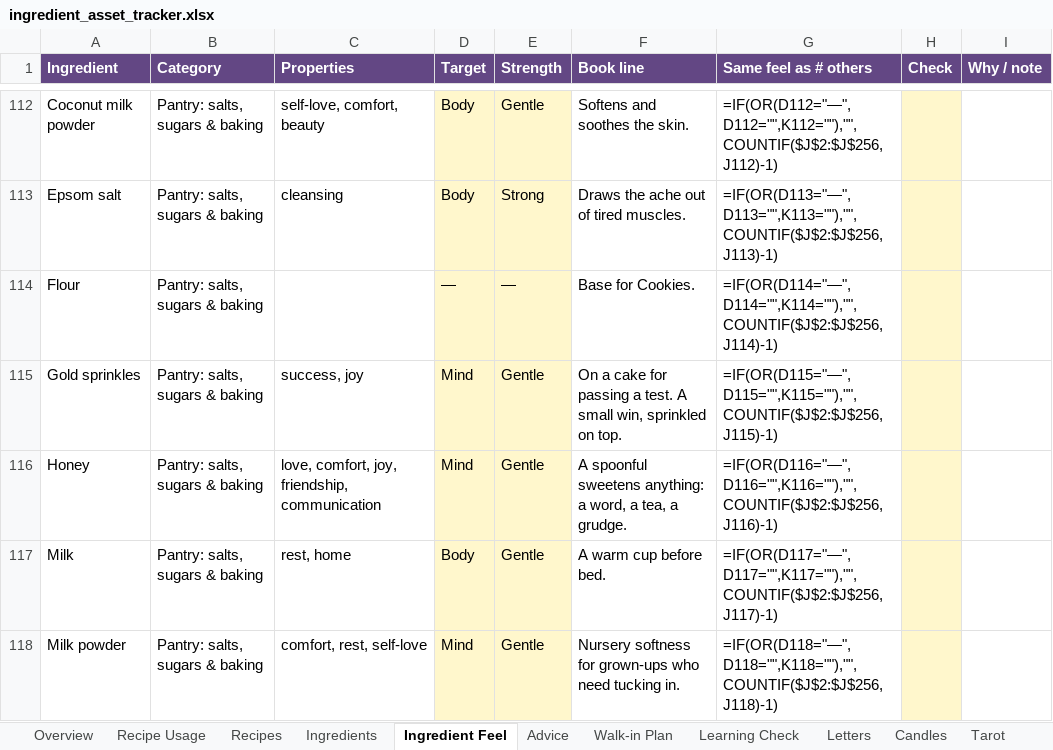
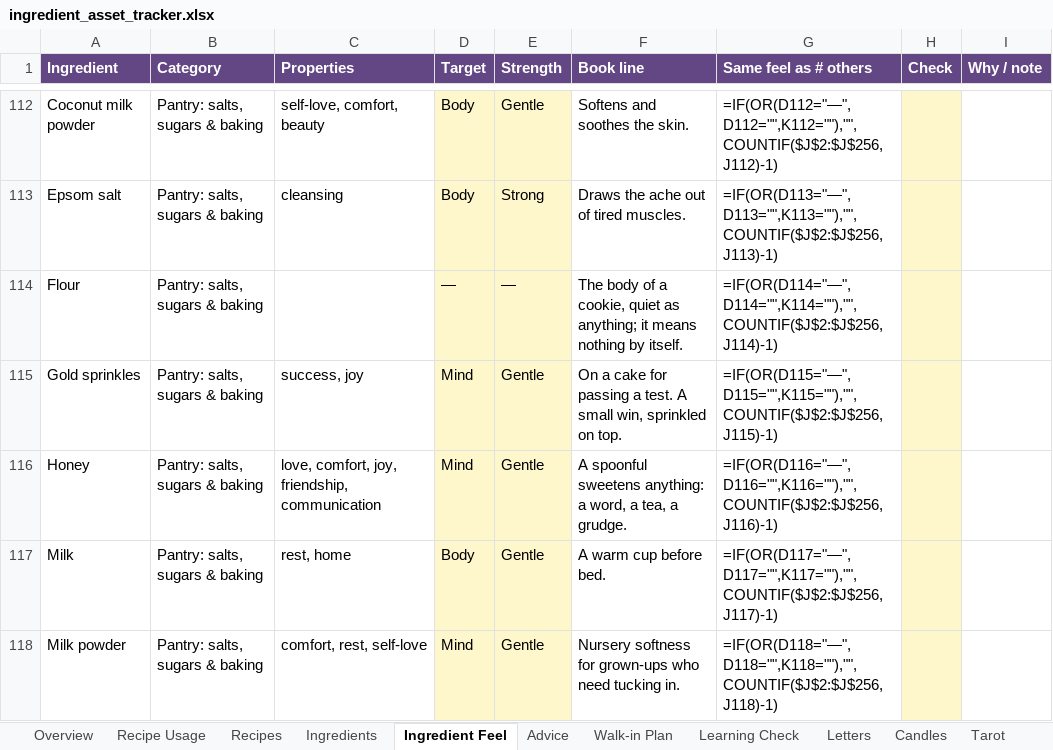
Before and after one commit to you36911-lab/The-Loveborne-Witchs-Emporium, an Excel workbook: ingredient_asset_tracker.xlsx, sheet Ingredient Feel, drawn as a sheet; only a part is shown, gaps mark what is left out; values as stored, in another font and other column widths than the file's, no borders; formulas without a stored value are shown as written; the diff covers the shown part only; the diff names each change by its address in the sheet, - before the commit and + after, or states it on an @@ line.

```diff
--- a/ingredient_asset_tracker.xlsx (sheet Ingredient Feel)
+++ b/ingredient_asset_tracker.xlsx (sheet Ingredient Feel)
-F114 (Book line): Base for Cookies.
+F114 (Book line): The body of a cookie, quiet as anything; it means nothing by itself.
```
Also changed, not shown: 12 edited cells elsewhere in this sheet, 1 other file.
